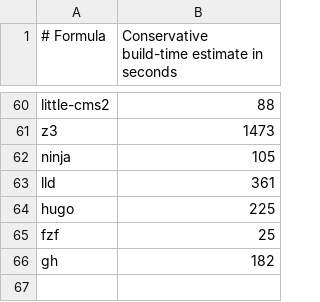
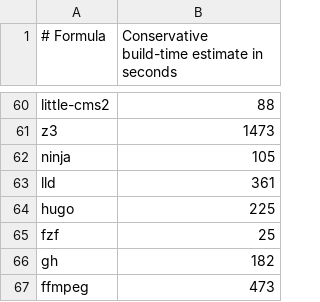
Before and after one commit to quyleanh/homebrew-tap, a TSV file: .github/build-times.tsv, drawn as a sheet; only a part is shown, gaps mark what is left out.

```diff
--- a/.github/build-times.tsv
+++ b/.github/build-times.tsv
@@ -66 +66,2 @@ fzf	25
 gh	182
+ffmpeg	473
```
Also changed, not shown: .github/bottle-deps.tsv, 1 other file.
